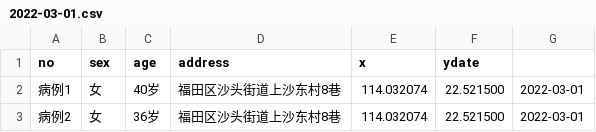
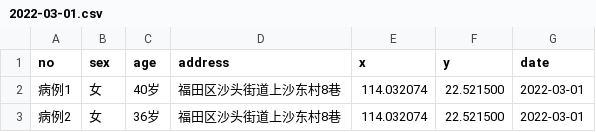
Before and after one commit to hanks-tan/covid-2022-sz, a CSV file: output/2022-03-01.csv, drawn as a sheet; only a part is shown.

```diff
--- a/output/2022-03-01.csv
+++ b/output/2022-03-01.csv
@@ -1,2 +1,2 @@
-no,sex,age,address,x,ydate
+no,sex,age,address,x,y,date
 病例1,女,40岁,福田区沙头街道上沙东村8巷,114.032074,22.521500,2022-03-01
```
Also changed, not shown: output/2022-03-02.csv, output/2022-03-03.csv, 18 other files.
